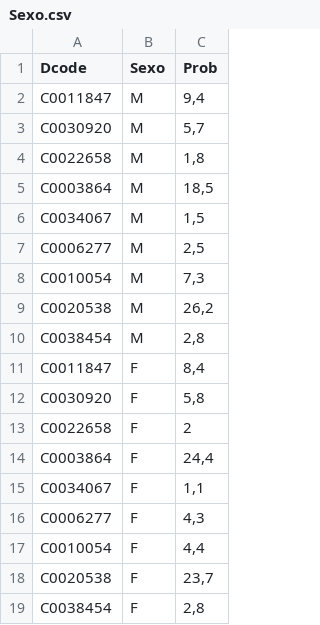
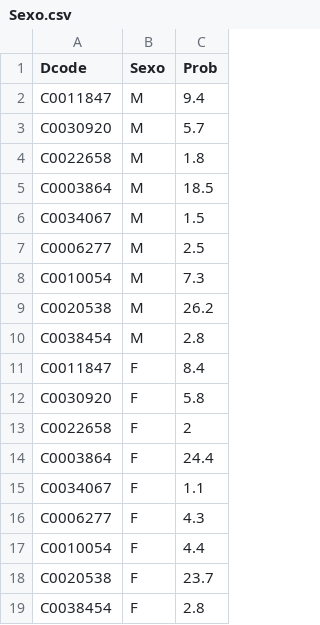
Before and after one commit to leferlin/desease-diagnose, a CSV file: data/Sexo.csv, drawn as a sheet.

Commit message:
Update Sexo.csv

```diff
--- a/data/Sexo.csv
+++ b/data/Sexo.csv
@@ -1,19 +1,19 @@
 Dcode,Sexo,Prob
-C0011847,M ,"9,4"
-C0030920,M ,"5,7"
-C0022658,M ,"1,8"
-C0003864,M ,"18,5"
-C0034067,M ,"1,5"
-C0006277,M ,"2,5"
-C0010054,M ,"7,3"
-C0020538,M ,"26,2"
-C0038454,M ,"2,8"
-C0011847,F ,"8,4"
-C0030920,F ,"5,8"
+C0011847,M ,"9.4"
+C0030920,M ,"5.7"
+C0022658,M ,"1.8"
+C0003864,M ,"18.5"
+C0034067,M ,"1.5"
+C0006277,M ,"2.5"
+C0010054,M ,"7.3"
+C0020538,M ,"26.2"
+C0038454,M ,"2.8"
+C0011847,F ,"8.4"
+C0030920,F ,"5.8"
 C0022658,F ,2
-C0003864,F ,"24,4"
-C0034067,F ,"1,1"
-C0006277,F ,"4,3"
-C0010054,F ,"4,4"
-C0020538,F ,"23,7"
-C0038454,F ,"2,8"
+C0003864,F ,"24.4"
+C0034067,F ,"1.1"
+C0006277,F ,"4.3"
+C0010054,F ,"4.4"
+C0020538,F ,"23.7"
+C0038454,F ,"2.8"
```
